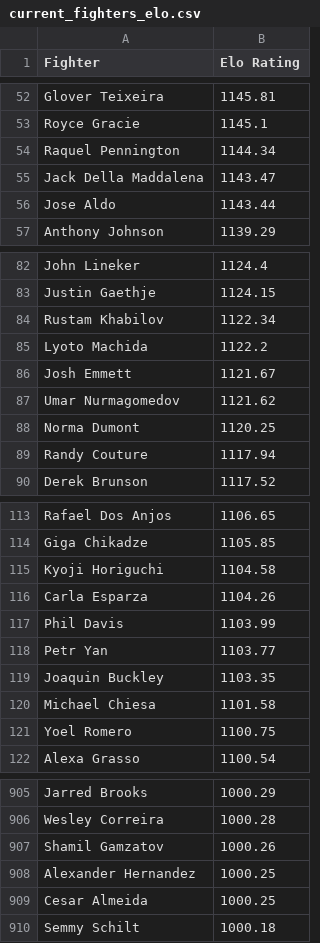
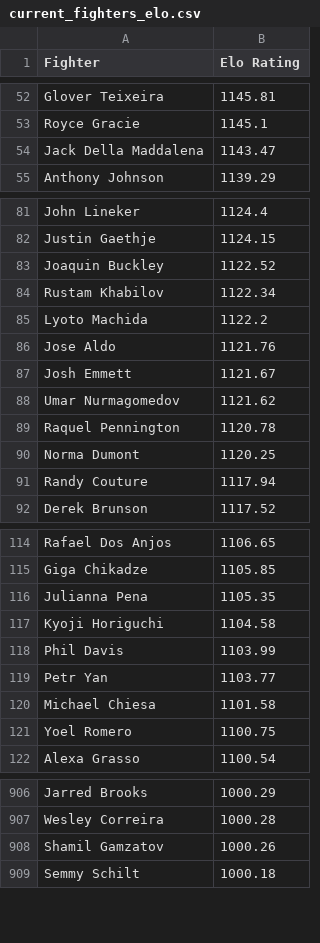
Before and after one commit to NBAtrev/UFC-Elo-Engine, a CSV file: current_fighters_elo.csv, drawn as a sheet; only a part is shown, gaps mark what is left out; the diff covers the shown part only.

```diff
--- a/current_fighters_elo.csv
+++ b/current_fighters_elo.csv
@@ -53,5 +53,3 @@ Glover Teixeira,1145.81
 Royce Gracie,1145.1
-Raquel Pennington,1144.34
 Jack Della Maddalena,1143.47
-Jose Aldo,1143.44
 Anthony Johnson,1139.29
@@ -83,6 +82,9 @@ John Lineker,1124.4
 Justin Gaethje,1124.15
+Joaquin Buckley,1122.52
 Rustam Khabilov,1122.34
 Lyoto Machida,1122.2
+Jose Aldo,1121.76
 Josh Emmett,1121.67
 Umar Nurmagomedov,1121.62
+Raquel Pennington,1120.78
 Norma Dumont,1120.25
@@ -114,7 +115,6 @@ Rafael Dos Anjos,1106.65
 Giga Chikadze,1105.85
+Julianna Pena,1105.35
 Kyoji Horiguchi,1104.58
-Carla Esparza,1104.26
 Phil Davis,1103.99
 Petr Yan,1103.77
-Joaquin Buckley,1103.35
 Michael Chiesa,1101.58
@@ -907,4 +908,2 @@ Wesley Correira,1000.28
 Shamil Gamzatov,1000.26
-Alexander Hernandez,1000.25
-Cesar Almeida,1000.25
 Semmy Schilt,1000.18
```
Also changed, not shown: 20 added rows and 18 removed rows elsewhere in this file, fighter_peak_elo.csv, 1 other file.
